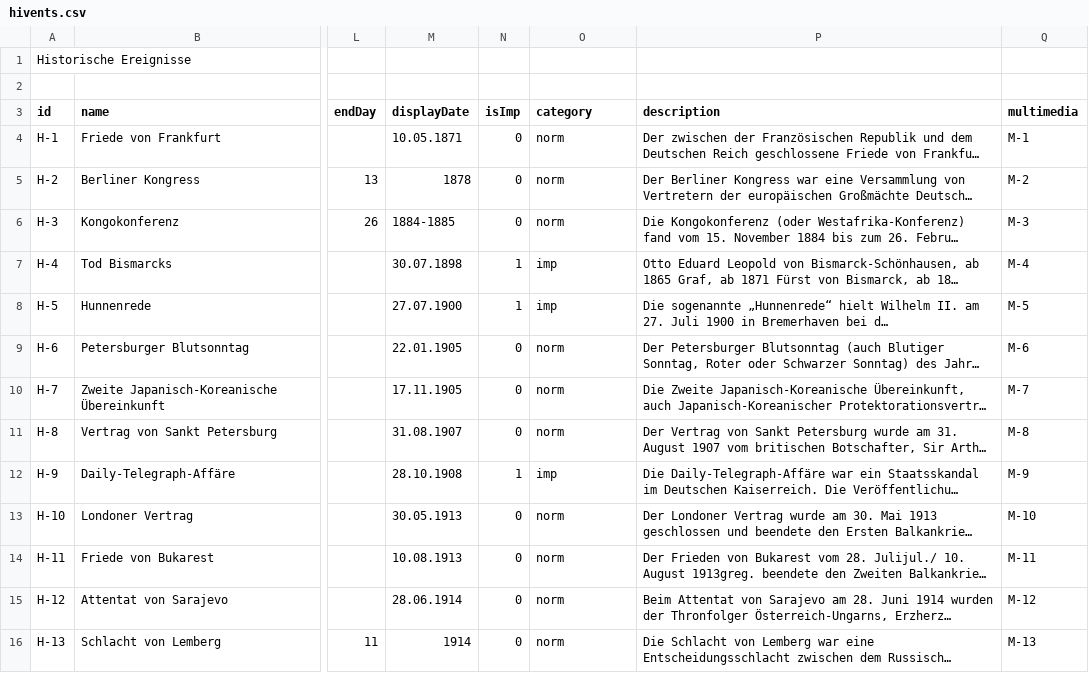
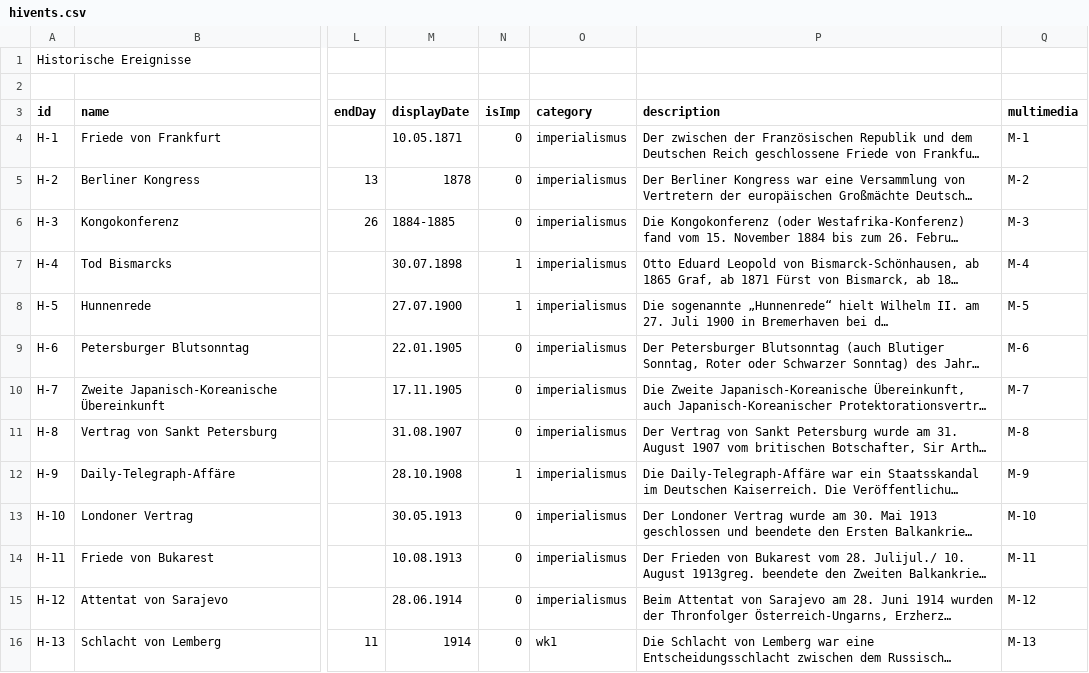
Before and after one commit to MenschMarcus/HistoGlobe_school, a CSV file: config/school/data/hivents.csv, drawn as a sheet; only a part is shown, gaps mark what is left out; long unchanged cells end in …; the diff covers the shown part only; the diff names each change by its address in the sheet, - before the commit and + after, or states it on an @@ line.

Commit message:
event topics as categories. Show only hivents of categoria via categoryFiler.

```diff
--- a/config/school/data/hivents.csv
+++ b/config/school/data/hivents.csv
-O4:O6 (category): norm
+O4:O6 (category): imperialismus
-O7:O8 (category): imp
+O7:O8 (category): imperialismus
-O9:O11 (category): norm
+O9:O11 (category): imperialismus
-O12 (category): imp
+O12 (category): imperialismus
-O13:O15 (category): norm
+O13:O15 (category): imperialismus
-O16 (category): norm
+O16 (category): wk1
```
Also changed, not shown: 85 edited cells elsewhere in this file, 4 other files.
